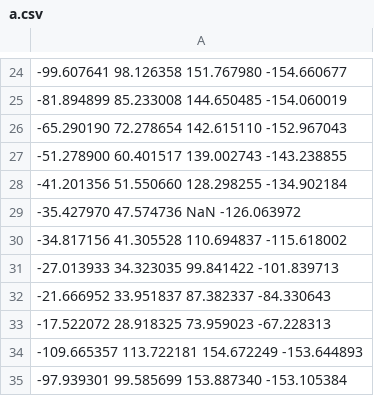
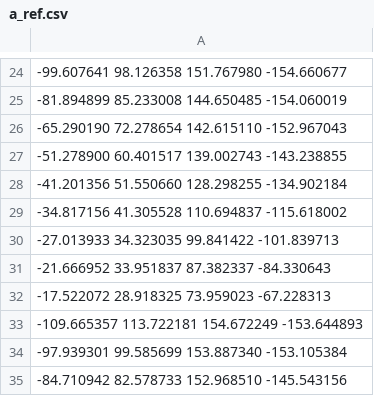
Before and after one commit to fr4ncidir/ImpactExperiment, a CSV file: livello_2/a_ref.csv (was livello_2/a.csv), drawn as a sheet; only a part is shown, gaps mark what is left out; the shorter side is filled out with more unchanged rows.

```diff
--- a/livello_2/a.csv
+++ b/livello_2/a_ref.csv
@@ -28,3 +28,2 @@
 -41.201356 51.550660 128.298255 -134.902184
--35.427970 47.574736 NaN -126.063972
 -34.817156 41.305528 110.694837 -115.618002
```
Also changed, not shown: 22 other files.
